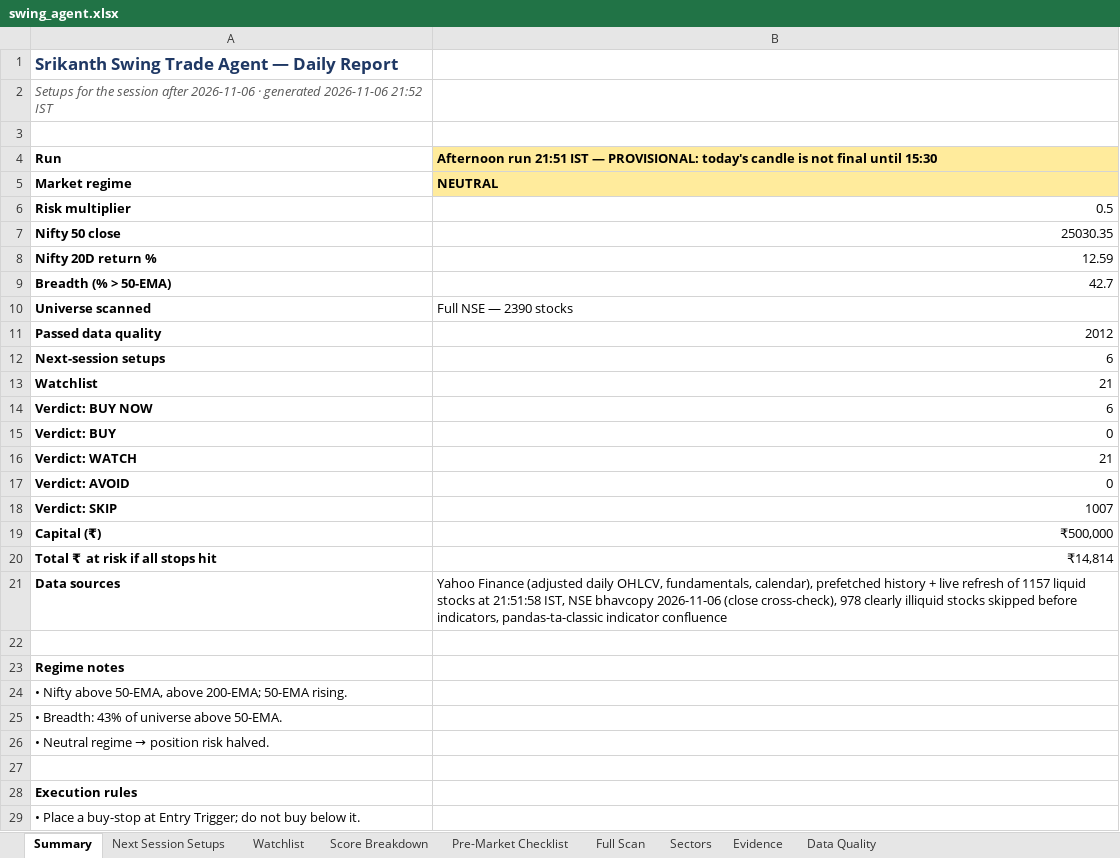
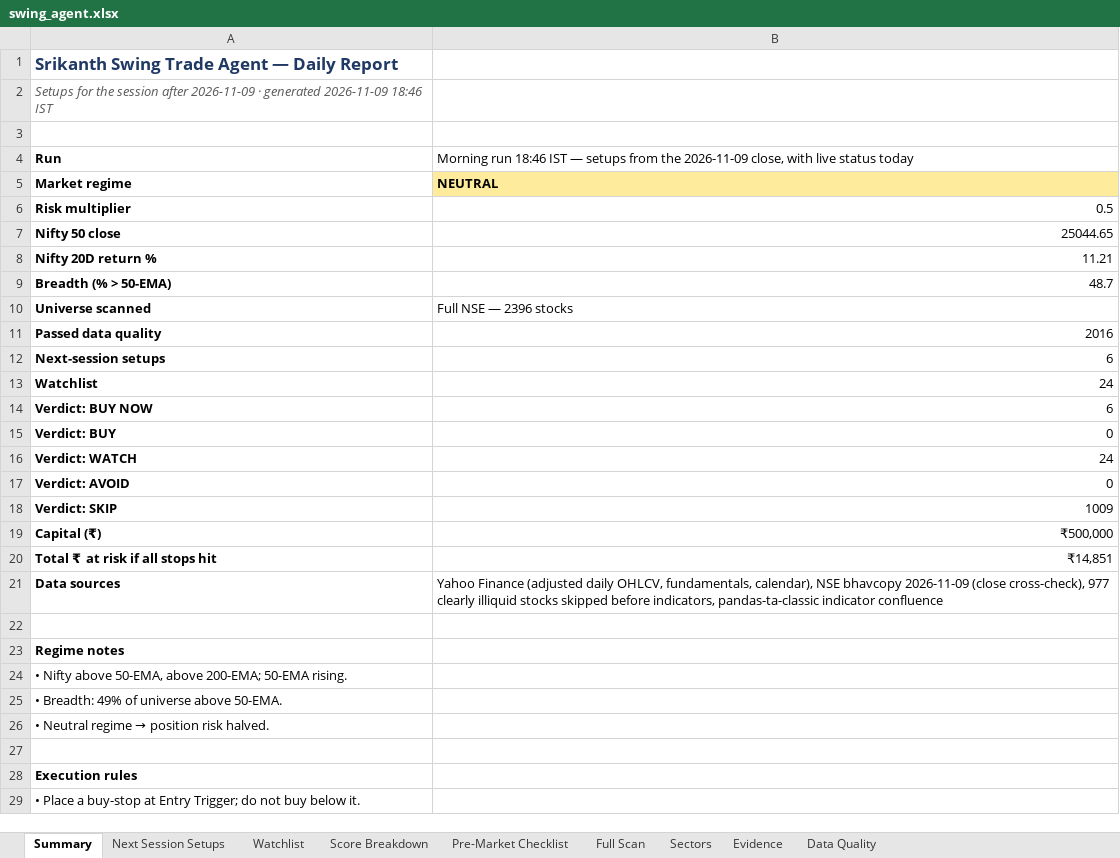
Before and after one commit to KGR1516/Srikanth-swing-trade-agent-fullnse-, an Excel workbook: data/output/swing_agent.xlsx, sheet Summary, drawn as a sheet; only a part is shown; values as stored, in another font and other column widths than the file's, no borders; the diff names each change by its address in the sheet, - before the commit and + after, or states it on an @@ line.

```diff
--- a/data/output/swing_agent.xlsx (sheet Summary)
+++ b/data/output/swing_agent.xlsx (sheet Summary)
-A2: …session after 2026-11-06 · generated 2026-11-06 21:52 IST
+A2: …session after 2026-11-09 · generated 2026-11-09 18:46 IST
-B4: Afternoon run 21:51 IST — PROVISIONAL: today's candle is not final until 15:30
+B4: Morning run 18:46 IST — setups from the 2026-11-09 close, with live status today
@@ B4 fill: #FFEB9C → none, bold: on → off @@
-B7: 25030.35
+B7: 25044.65
-B8: 12.59
+B8: 11.21
-B9: 42.7
+B9: 48.7
-B10: Full NSE — 2390 stocks
+B10: Full NSE — 2396 stocks
-B11: 2012
+B11: 2016
-B13: 21
+B13: 24
-B16: 21
+B16: 24
-B18: 1007
+B18: 1009
-B20: ₹14,814
+B20: ₹14,851
-B21: …fundamentals, calendar), prefetched history + live refresh of 1157 liquid stocks at 21:51:58 IST, NSE bhavcopy 2026-11-06 (close cross-check), 978 clearly illiquid…
+B21: …fundamentals, calendar), NSE bhavcopy 2026-11-09 (close cross-check), 977 clearly illiquid…
-A25: • Breadth: 43% of universe above 50-EMA.
+A25: • Breadth: 49% of universe above 50-EMA.
```
Also changed, not shown: sheet Full Scan, sheet Evidence, sheet Data Quality, sheet Score Breakdown, sheet Watchlist, sheet Sectors, 2 more sheets, 4 other files.
